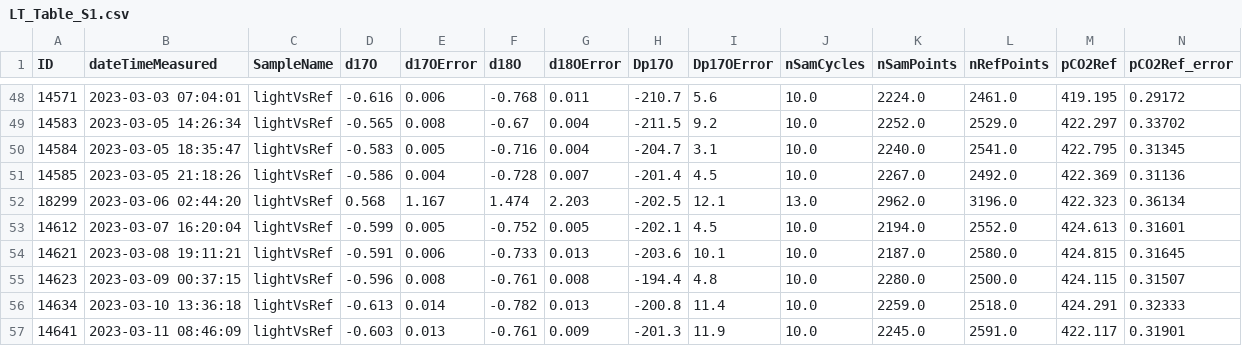
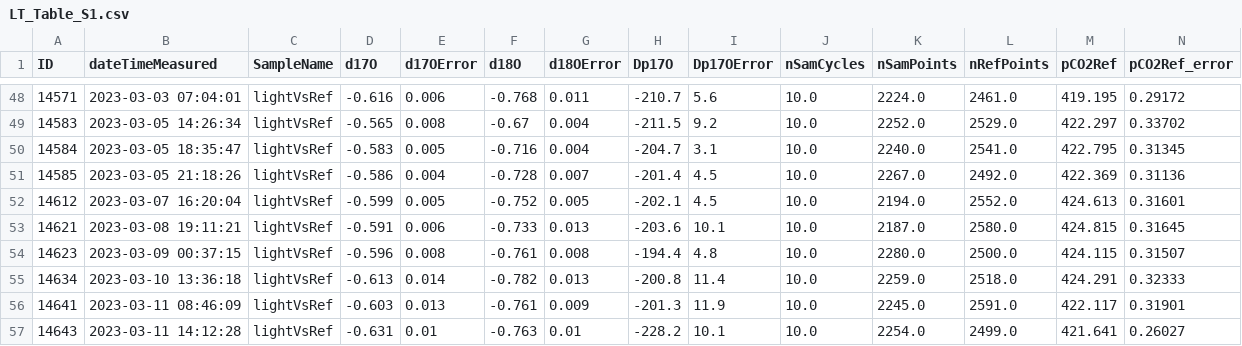
Before and after one commit to davidbajnai/TILDAS_drift, a CSV file: data/LT_Table_S1.csv, drawn as a sheet; only a part is shown, gaps mark what is left out; the shorter side is filled out with more unchanged rows; rows hold the shown columns only; the diff names each change by its address in the sheet, - before the commit and + after, or states it on an @@ line.

```diff
--- a/data/LT_Table_S1.csv
+++ b/data/LT_Table_S1.csv
-row 52: 18299 | 2023-03-06 02:44:20 | lightVsRef | 0.568 | 1.167 | 1.474 | 2.203 | -202.5 | 12.1 | 13.0 | 2962.0 | 3196.0 | 422.323 | 0.36134
```
Also changed, not shown: 8 other files.
